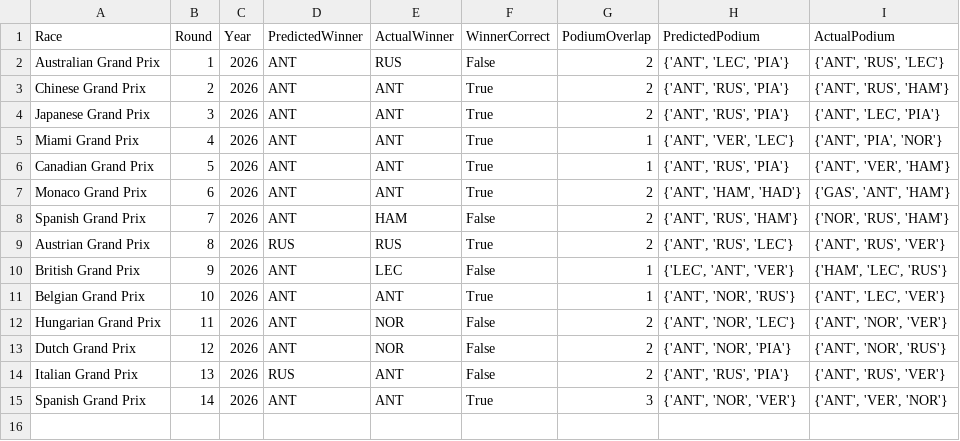
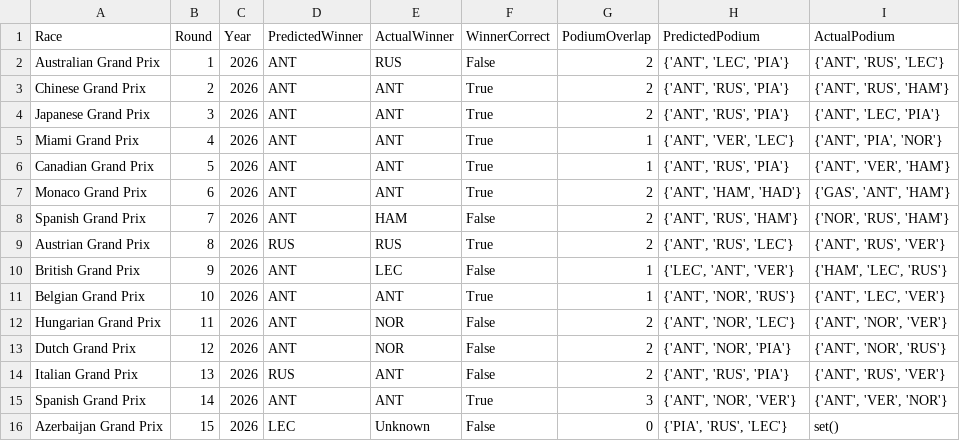
Before and after one commit to Raina-Mangat/Pitwall2026, a CSV file: model_accuracy_log.csv, drawn as a sheet; the diff names each change by its address in the sheet, - before the commit and + after, or states it on an @@ line.

```diff
--- a/model_accuracy_log.csv
+++ b/model_accuracy_log.csv
+row 16: Azerbaijan Grand Prix | 15 | 2026 | LEC | Unknown | False | 0 | {'PIA', 'RUS', 'LEC'} | set()
```
Also changed, not shown: predictions/15_Azerbaijan_Grand_Prix_2026.csv, 1 other file.
